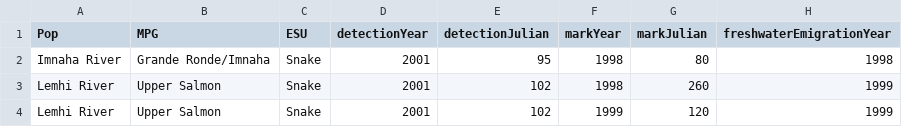
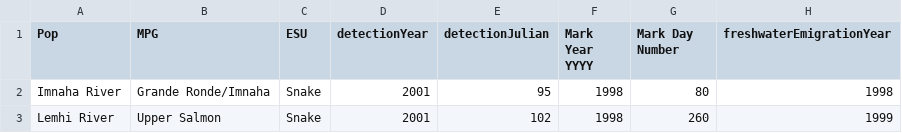
Before and after one commit to marksorel8/Chinook-pinniped, a CSV file: data/intFile2.csv, drawn as a sheet; only a part is shown; the shorter side is filled out with more unchanged rows.

```diff
--- a/data/intFile2.csv
+++ b/data/intFile2.csv
@@ -1,2 +1,2 @@
-Pop,MPG,ESU,detectionYear,detectionJulian,markYear,markJulian,freshwaterEmigrationYear
+Pop,MPG,ESU,detectionYear,detectionJulian,Mark Year YYYY,Mark Day Number,freshwaterEmigrationYear
 Imnaha River,Grande Ronde/Imnaha,Snake,2001,95,1998,80,1998
```
Also changed, not shown: 2 other files.
